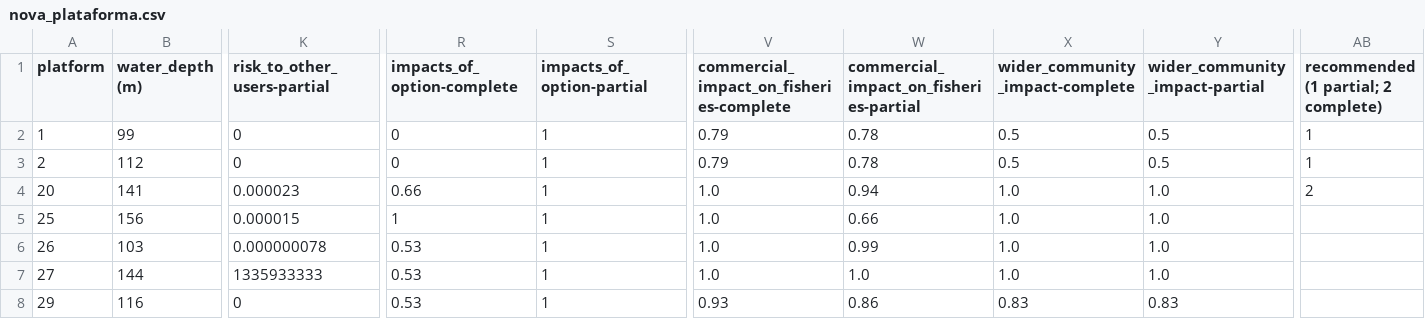
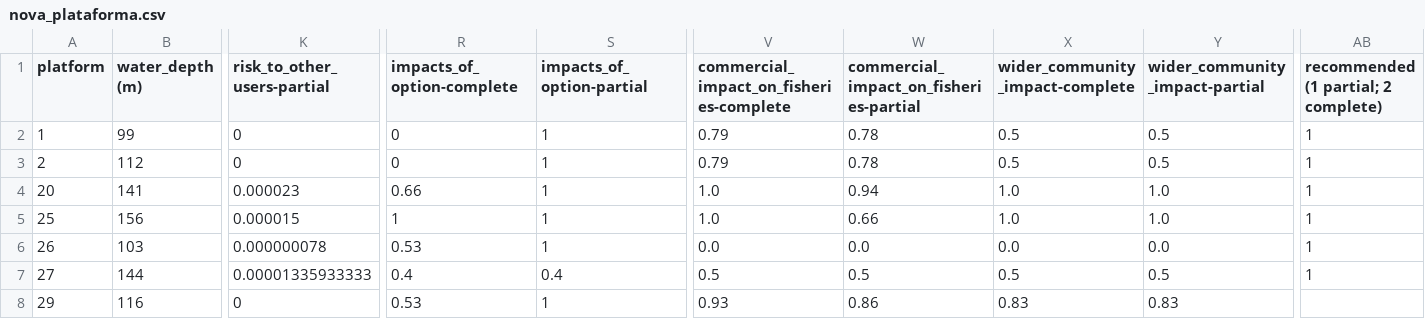
Before and after one commit to JailonWilliam/offshore-platform-decommissioning, a CSV file: dados/nova_plataforma.csv, drawn as a sheet; only a part is shown, gaps mark what is left out; the diff names each change by its address in the sheet, - before the commit and + after, or states it on an @@ line.

```diff
--- a/dados/nova_plataforma.csv
+++ b/dados/nova_plataforma.csv
-AB4: 2
+AB4: 1
-AB5:AB7: (empty)
+AB5:AB7: 1
-V6: 1.0
+V6: 0.0
-W6: 0.99
+W6: 0.0
-X6 (wider_community_impact-complete): 1.0
+X6 (wider_community_impact-complete): 0.0
-Y6 (wider_community_impact-partial): 1.0
+Y6 (wider_community_impact-partial): 0.0
-K7 (risk_to_other_users-partial): 1335933333
+K7 (risk_to_other_users-partial): 0.00001335933333
-R7 (impacts_of_option-complete): 0.53
+R7 (impacts_of_option-complete): 0.4
-S7 (impacts_of_option-partial): 1
+S7 (impacts_of_option-partial): 0.4
-V7: 1.0
+V7: 0.5
-W7: 1.0
+W7: 0.5
-X7 (wider_community_impact-complete): 1.0
+X7 (wider_community_impact-complete): 0.5
-Y7 (wider_community_impact-partial): 1.0
+Y7 (wider_community_impact-partial): 0.5
```
Also changed, not shown: dados/registros_gan.csv, 6 other files.
